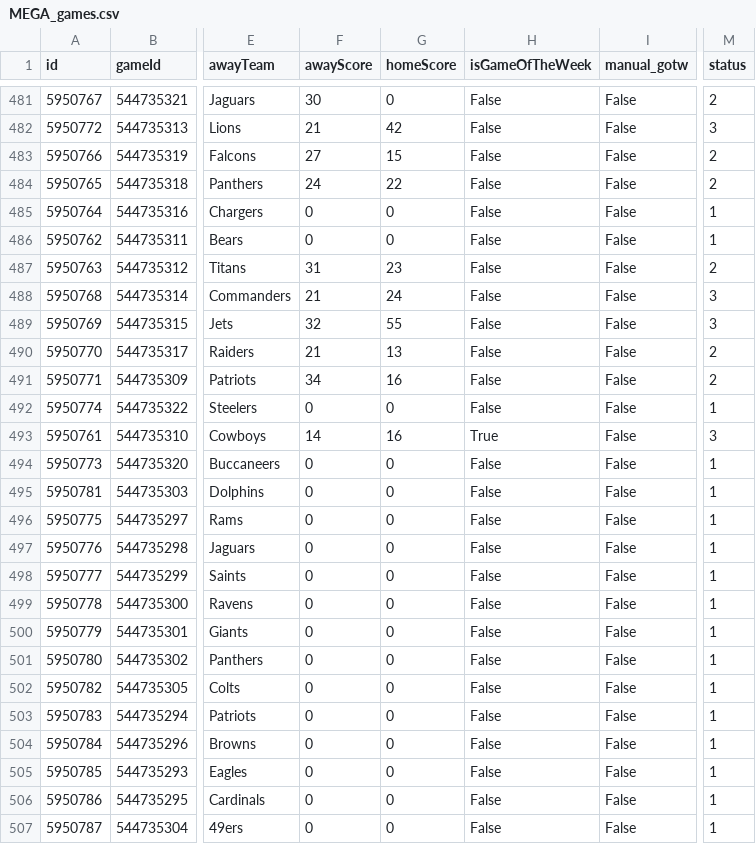
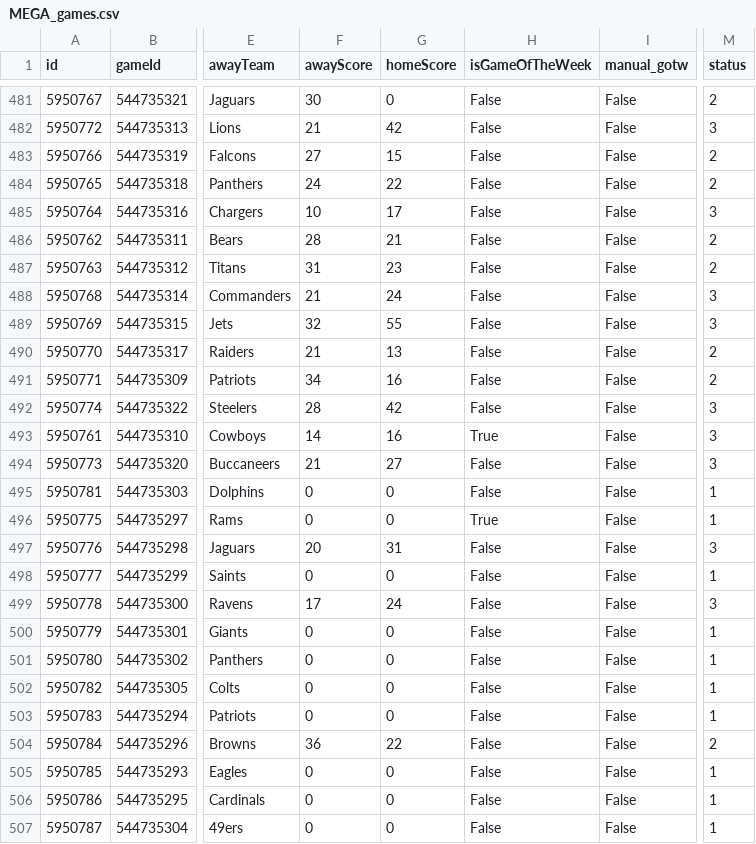
Before and after one commit to lespauI/mega_league, a CSV file: MEGA_games.csv, drawn as a sheet; only a part is shown, gaps mark what is left out; the diff names each change by its address in the sheet, - before the commit and + after, or states it on an @@ line.

```diff
--- a/MEGA_games.csv
+++ b/MEGA_games.csv
-F485 (awayScore): 0
+F485 (awayScore): 10
-G485 (homeScore): 0
+G485 (homeScore): 17
-M485 (status): 1
+M485 (status): 3
-F486 (awayScore): 0
+F486 (awayScore): 28
-G486 (homeScore): 0
+G486 (homeScore): 21
-M486 (status): 1
+M486 (status): 2
-F492 (awayScore): 0
+F492 (awayScore): 28
-G492 (homeScore): 0
+G492 (homeScore): 42
-M492 (status): 1
+M492 (status): 3
-F494 (awayScore): 0
+F494 (awayScore): 21
-G494 (homeScore): 0
+G494 (homeScore): 27
-M494 (status): 1
+M494 (status): 3
-H496 (isGameOfTheWeek): False
+H496 (isGameOfTheWeek): True
-F497 (awayScore): 0
+F497 (awayScore): 20
-G497 (homeScore): 0
+G497 (homeScore): 31
-M497 (status): 1
+M497 (status): 3
-F499 (awayScore): 0
+F499 (awayScore): 17
-G499 (homeScore): 0
+G499 (homeScore): 24
-M499 (status): 1
+M499 (status): 3
-F504 (awayScore): 0
+F504 (awayScore): 36
-G504 (homeScore): 0
+G504 (homeScore): 22
-M504 (status): 1
+M504 (status): 2
```
Also changed, not shown: MEGA_rankings.csv, MEGA_teams.csv, 1 other file.
